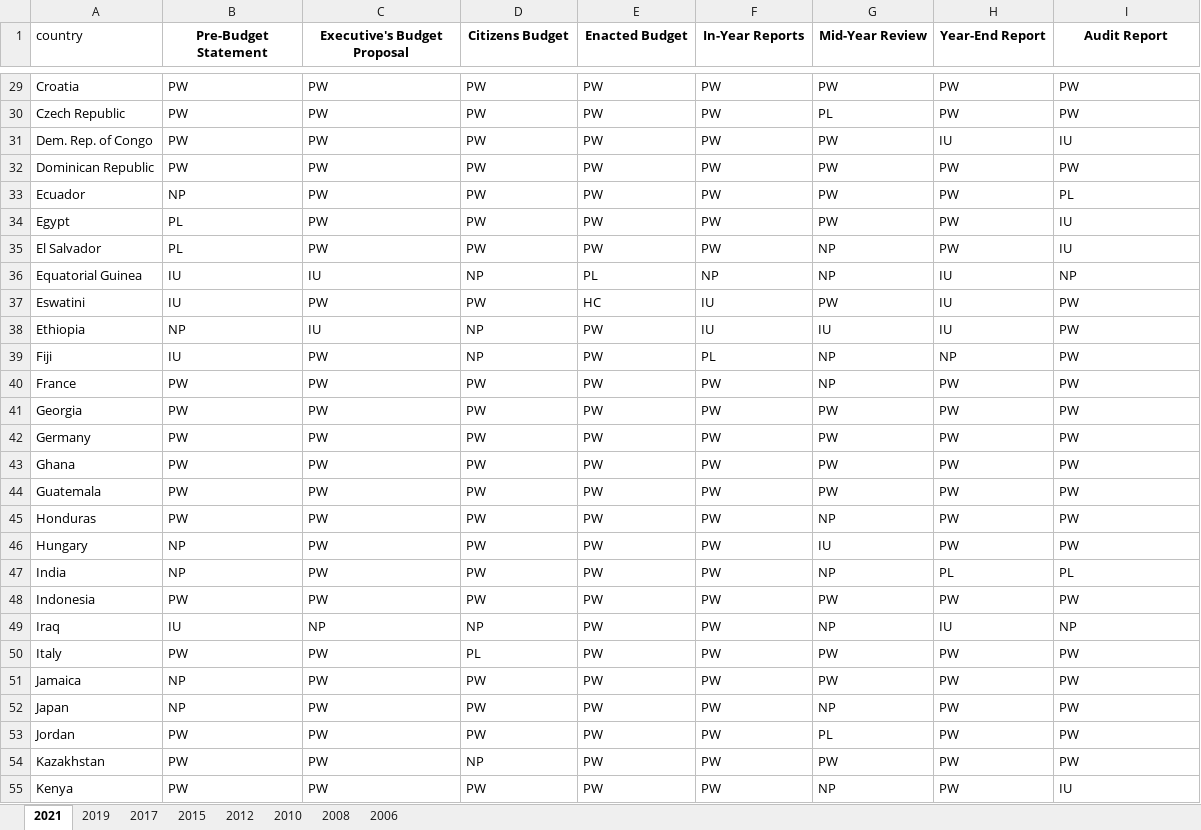
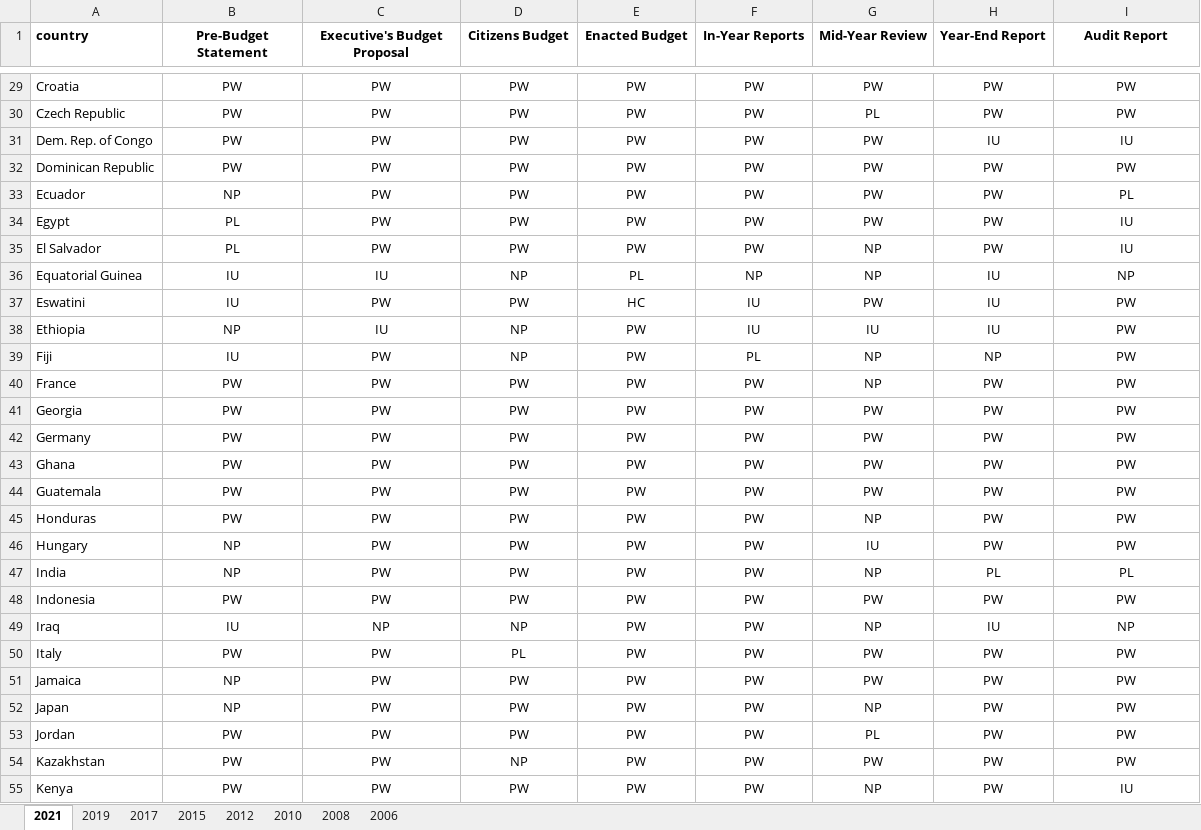
Before and after one commit to international-budget-partnership/ibp-explorer, an Excel workbook: data/Public Availability 2021.xlsx, sheet 2021, drawn as a sheet; only a part is shown, gaps mark what is left out; values as stored, in another font and other column widths than the file's, no borders; the diff covers the shown part only; the diff names each change by its address in the sheet, - before the commit and + after, or states it on an @@ line.

```diff
--- a/data/Public Availability 2021.xlsx (sheet 2021)
+++ b/data/Public Availability 2021.xlsx (sheet 2021)
-A1 bold: off
+A1 bold: on
-B29:I55 alignment: left
+B29:I55 alignment: center
```
Also changed, not shown: cell formats elsewhere in this sheet, sheet 2017, sheet 2015, sheet 2019, data/OBI 2021.xlsx, explorer/assets/downloads/ibp_data_2006-2012.xlsx, 14 other files.
